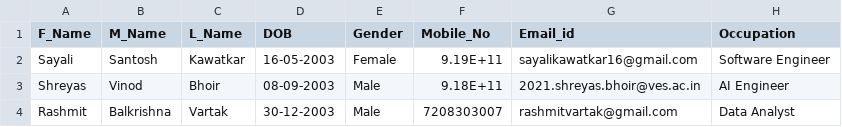
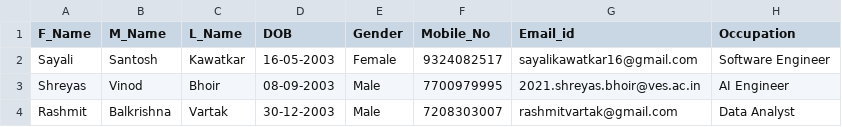
Before and after one commit to RashmitVartak/predixionAI, a CSV file: backend/data/borrower.csv, drawn as a sheet; only a part is shown; the diff names each change by its address in the sheet, - before the commit and + after, or states it on an @@ line.

Commit message:
Streamlit application with its backend logic added

```diff
--- a/backend/data/borrower.csv
+++ b/backend/data/borrower.csv
-F2 (Mobile_No): 9.19E+11
+F2 (Mobile_No): 9324082517
-F3 (Mobile_No): 9.18E+11
+F3 (Mobile_No): 7700979995
```
Also changed, not shown: 8 other files.
